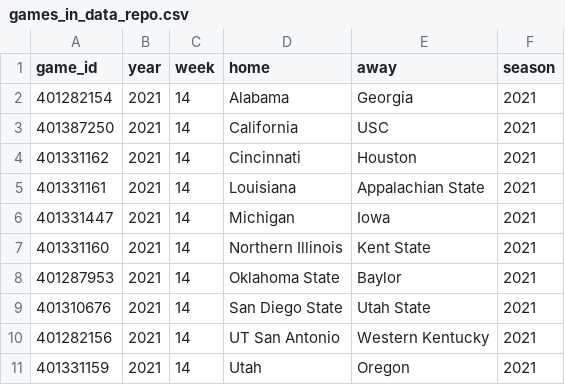
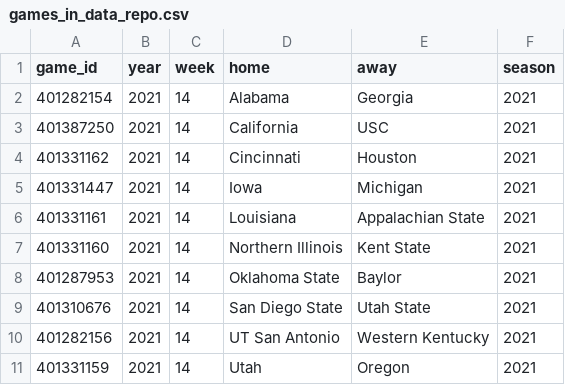
Before and after one commit to sportsdataverse/cfbfastR-data, a CSV file: data/games_in_data_repo.csv, drawn as a sheet; only a part is shown; removed rows and columns are numbered as before the commit, all else as after; the diff names each change by its address in the sheet, - before the commit and + after, or states it on an @@ line.

```diff
--- a/data/games_in_data_repo.csv
+++ b/data/games_in_data_repo.csv
+row 5: 401331447 | 2021 | 14 | Iowa | Michigan | 2021
-row 6: 401331447 | 2021 | 14 | Michigan | Iowa | 2021
```
Also changed, not shown: 4 other files.
